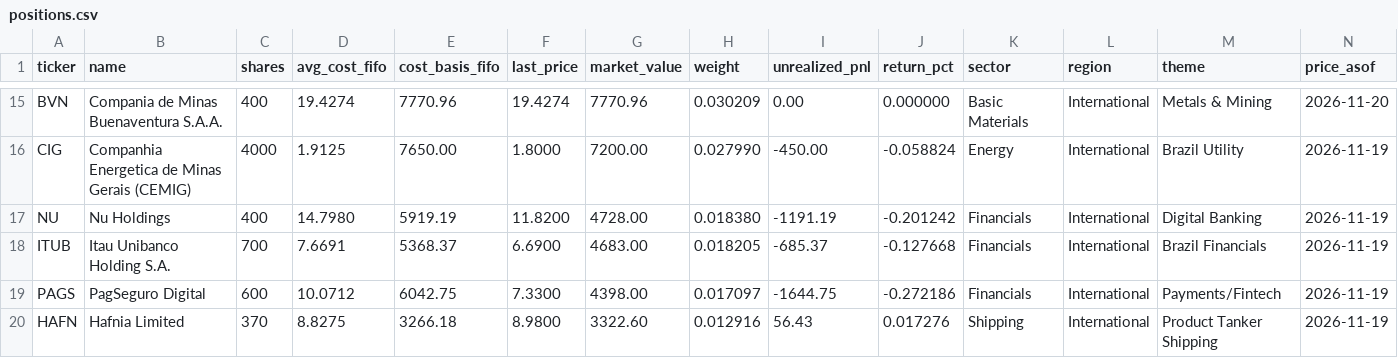
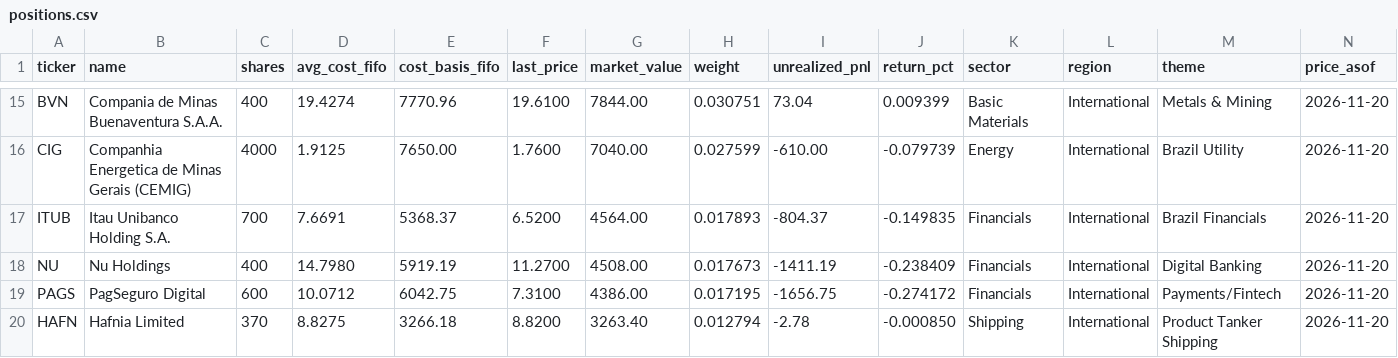
Before and after one commit to JamesKostohryz/trs-portfolio-feed, a CSV file: data/positions.csv, drawn as a sheet; only a part is shown, gaps mark what is left out; removed rows and columns are numbered as before the commit, all else as after; the diff covers the shown part only; the diff names each change by its address in the sheet, - before the commit and + after, or states it on an @@ line.

```diff
--- a/data/positions.csv
+++ b/data/positions.csv
-F15 (last_price): 19.4274
+F15 (last_price): 19.6100
-G15 (market_value): 7770.96
+G15 (market_value): 7844.00
-H15 (weight): 0.030209
+H15 (weight): 0.030751
-I15 (unrealized_pnl): 0.00
+I15 (unrealized_pnl): 73.04
-J15 (return_pct): 0.000000
+J15 (return_pct): 0.009399
-F16 (last_price): 1.8000
+F16 (last_price): 1.7600
-G16 (market_value): 7200.00
+G16 (market_value): 7040.00
-H16 (weight): 0.027990
+H16 (weight): 0.027599
-I16 (unrealized_pnl): -450.00
+I16 (unrealized_pnl): -610.00
-J16 (return_pct): -0.058824
+J16 (return_pct): -0.079739
-N16 (price_asof): 2026-11-19
+N16 (price_asof): 2026-11-20
-row 17: NU | Nu Holdings | 400 | 14.7980 | 5919.19 | 11.8200 | 4728.00 | 0.018380 | -1191.19 | -0.201242 | Financials | International | Digital Banking | 2026-11-19
-F17 (last_price): 6.6900
+F17 (last_price): 6.5200
-G17 (market_value): 4683.00
+G17 (market_value): 4564.00
-H17 (weight): 0.018205
+H17 (weight): 0.017893
-I17 (unrealized_pnl): -685.37
+I17 (unrealized_pnl): -804.37
-J17 (return_pct): -0.127668
+J17 (return_pct): -0.149835
-N17 (price_asof): 2026-11-19
+N17 (price_asof): 2026-11-20
+row 18: NU | Nu Holdings | 400 | 14.7980 | 5919.19 | 11.2700 | 4508.00 | 0.017673 | -1411.19 | -0.238409 | Financials | International | Digital Banking | 2026-11-20
-F19 (last_price): 7.3300
+F19 (last_price): 7.3100
-G19 (market_value): 4398.00
+G19 (market_value): 4386.00
-H19 (weight): 0.017097
+H19 (weight): 0.017195
-I19 (unrealized_pnl): -1644.75
+I19 (unrealized_pnl): -1656.75
-J19 (return_pct): -0.272186
+J19 (return_pct): -0.274172
-N19:N20 (price_asof): 2026-11-19
+N19:N20 (price_asof): 2026-11-20
-F20 (last_price): 8.9800
+F20 (last_price): 8.8200
-G20 (market_value): 3322.60
+G20 (market_value): 3263.40
-H20 (weight): 0.012916
+H20 (weight): 0.012794
-I20 (unrealized_pnl): 56.43
+I20 (unrealized_pnl): -2.78
-J20 (return_pct): 0.017276
+J20 (return_pct): -0.000850
```
Also changed, not shown: 1 added row, 1 removed row and 85 edited cells elsewhere in this file, data/dashboard.csv, data/income.csv, 3 other files.
